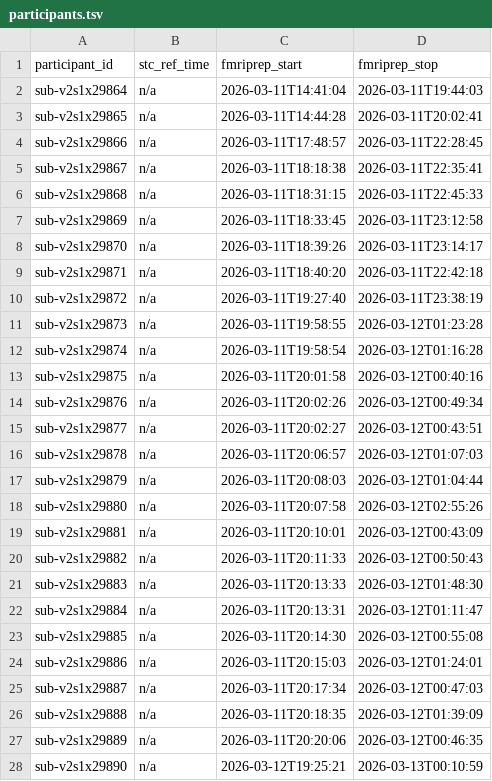
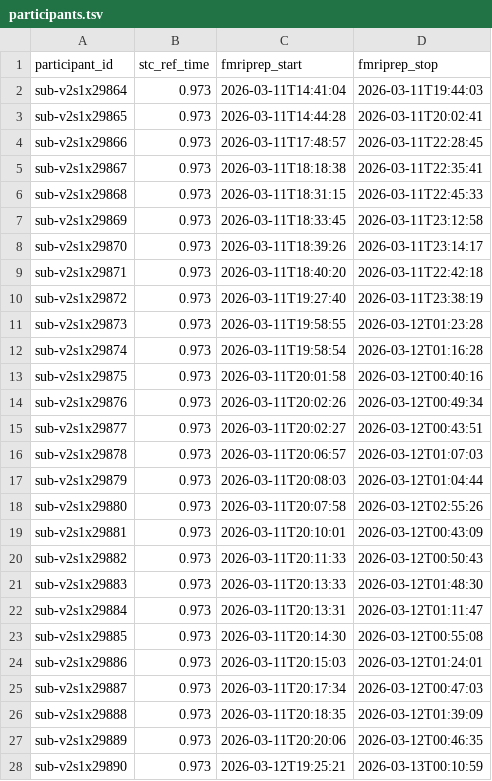
Before and after one commit to abide-fmriprep/v2s1, a TSV file: participants.tsv, drawn as a sheet; only a part is shown; the diff covers the shown part only.

Commit message:
fix: Populate stc_ref_time from fMRIPrep reports

```diff
--- a/participants.tsv
+++ b/participants.tsv
@@ -1,28 +1,28 @@
 participant_id	stc_ref_time	fmriprep_start	fmriprep_stop
-sub-v2s1x29864	n/a	2026-03-11T14:41:04	2026-03-11T19:44:03
-sub-v2s1x29865	n/a	2026-03-11T14:44:28	2026-03-11T20:02:41
-sub-v2s1x29866	n/a	2026-03-11T17:48:57	2026-03-11T22:28:45
-sub-v2s1x29867	n/a	2026-03-11T18:18:38	2026-03-11T22:35:41
-sub-v2s1x29868	n/a	2026-03-11T18:31:15	2026-03-11T22:45:33
-sub-v2s1x29869	n/a	2026-03-11T18:33:45	2026-03-11T23:12:58
-sub-v2s1x29870	n/a	2026-03-11T18:39:26	2026-03-11T23:14:17
-sub-v2s1x29871	n/a	2026-03-11T18:40:20	2026-03-11T22:42:18
-sub-v2s1x29872	n/a	2026-03-11T19:27:40	2026-03-11T23:38:19
-sub-v2s1x29873	n/a	2026-03-11T19:58:55	2026-03-12T01:23:28
-sub-v2s1x29874	n/a	2026-03-11T19:58:54	2026-03-12T01:16:28
-sub-v2s1x29875	n/a	2026-03-11T20:01:58	2026-03-12T00:40:16
-sub-v2s1x29876	n/a	2026-03-11T20:02:26	2026-03-12T00:49:34
-sub-v2s1x29877	n/a	2026-03-11T20:02:27	2026-03-12T00:43:51
-sub-v2s1x29878	n/a	2026-03-11T20:06:57	2026-03-12T01:07:03
-sub-v2s1x29879	n/a	2026-03-11T20:08:03	2026-03-12T01:04:44
-sub-v2s1x29880	n/a	2026-03-11T20:07:58	2026-03-12T02:55:26
-sub-v2s1x29881	n/a	2026-03-11T20:10:01	2026-03-12T00:43:09
-sub-v2s1x29882	n/a	2026-03-11T20:11:33	2026-03-12T00:50:43
-sub-v2s1x29883	n/a	2026-03-11T20:13:33	2026-03-12T01:48:30
-sub-v2s1x29884	n/a	2026-03-11T20:13:31	2026-03-12T01:11:47
-sub-v2s1x29885	n/a	2026-03-11T20:14:30	2026-03-12T00:55:08
-sub-v2s1x29886	n/a	2026-03-11T20:15:03	2026-03-12T01:24:01
-sub-v2s1x29887	n/a	2026-03-11T20:17:34	2026-03-12T00:47:03
-sub-v2s1x29888	n/a	2026-03-11T20:18:35	2026-03-12T01:39:09
-sub-v2s1x29889	n/a	2026-03-11T20:20:06	2026-03-12T00:46:35
-sub-v2s1x29890	n/a	2026-03-12T19:25:21	2026-03-13T00:10:59
+sub-v2s1x29864	0.973	2026-03-11T14:41:04	2026-03-11T19:44:03
+sub-v2s1x29865	0.973	2026-03-11T14:44:28	2026-03-11T20:02:41
+sub-v2s1x29866	0.973	2026-03-11T17:48:57	2026-03-11T22:28:45
+sub-v2s1x29867	0.973	2026-03-11T18:18:38	2026-03-11T22:35:41
+sub-v2s1x29868	0.973	2026-03-11T18:31:15	2026-03-11T22:45:33
+sub-v2s1x29869	0.973	2026-03-11T18:33:45	2026-03-11T23:12:58
+sub-v2s1x29870	0.973	2026-03-11T18:39:26	2026-03-11T23:14:17
+sub-v2s1x29871	0.973	2026-03-11T18:40:20	2026-03-11T22:42:18
+sub-v2s1x29872	0.973	2026-03-11T19:27:40	2026-03-11T23:38:19
+sub-v2s1x29873	0.973	2026-03-11T19:58:55	2026-03-12T01:23:28
+sub-v2s1x29874	0.973	2026-03-11T19:58:54	2026-03-12T01:16:28
+sub-v2s1x29875	0.973	2026-03-11T20:01:58	2026-03-12T00:40:16
+sub-v2s1x29876	0.973	2026-03-11T20:02:26	2026-03-12T00:49:34
+sub-v2s1x29877	0.973	2026-03-11T20:02:27	2026-03-12T00:43:51
+sub-v2s1x29878	0.973	2026-03-11T20:06:57	2026-03-12T01:07:03
+sub-v2s1x29879	0.973	2026-03-11T20:08:03	2026-03-12T01:04:44
+sub-v2s1x29880	0.973	2026-03-11T20:07:58	2026-03-12T02:55:26
+sub-v2s1x29881	0.973	2026-03-11T20:10:01	2026-03-12T00:43:09
+sub-v2s1x29882	0.973	2026-03-11T20:11:33	2026-03-12T00:50:43
+sub-v2s1x29883	0.973	2026-03-11T20:13:33	2026-03-12T01:48:30
+sub-v2s1x29884	0.973	2026-03-11T20:13:31	2026-03-12T01:11:47
+sub-v2s1x29885	0.973	2026-03-11T20:14:30	2026-03-12T00:55:08
+sub-v2s1x29886	0.973	2026-03-11T20:15:03	2026-03-12T01:24:01
+sub-v2s1x29887	0.973	2026-03-11T20:17:34	2026-03-12T00:47:03
+sub-v2s1x29888	0.973	2026-03-11T20:18:35	2026-03-12T01:39:09
+sub-v2s1x29889	0.973	2026-03-11T20:20:06	2026-03-12T00:46:35
+sub-v2s1x29890	0.973	2026-03-12T19:25:21	2026-03-13T00:10:59
```
Also changed, not shown: 27 edited cells elsewhere in this file.
